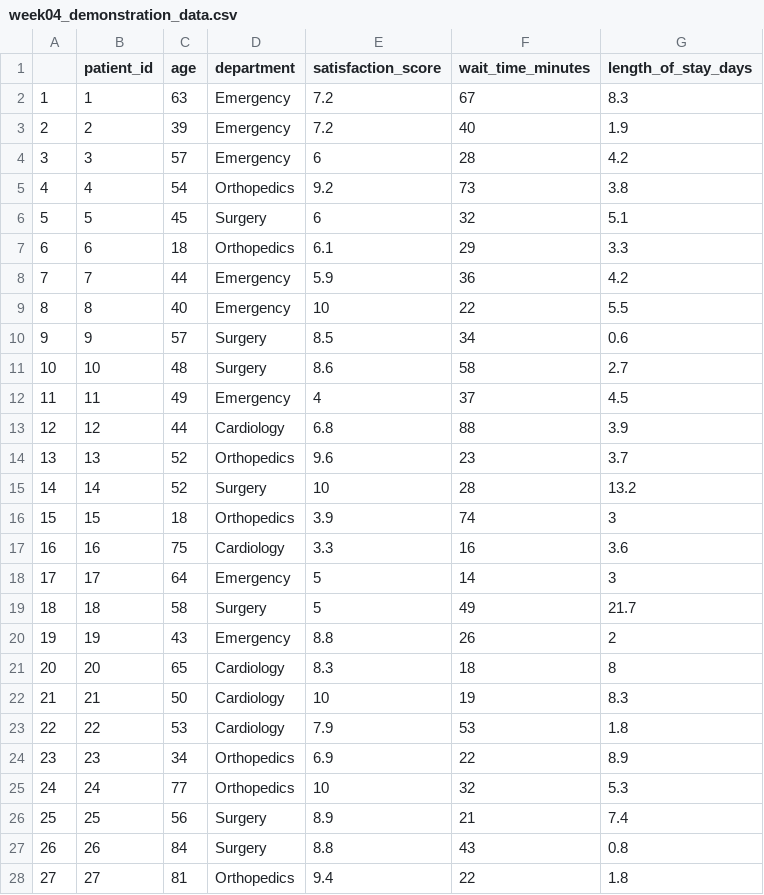
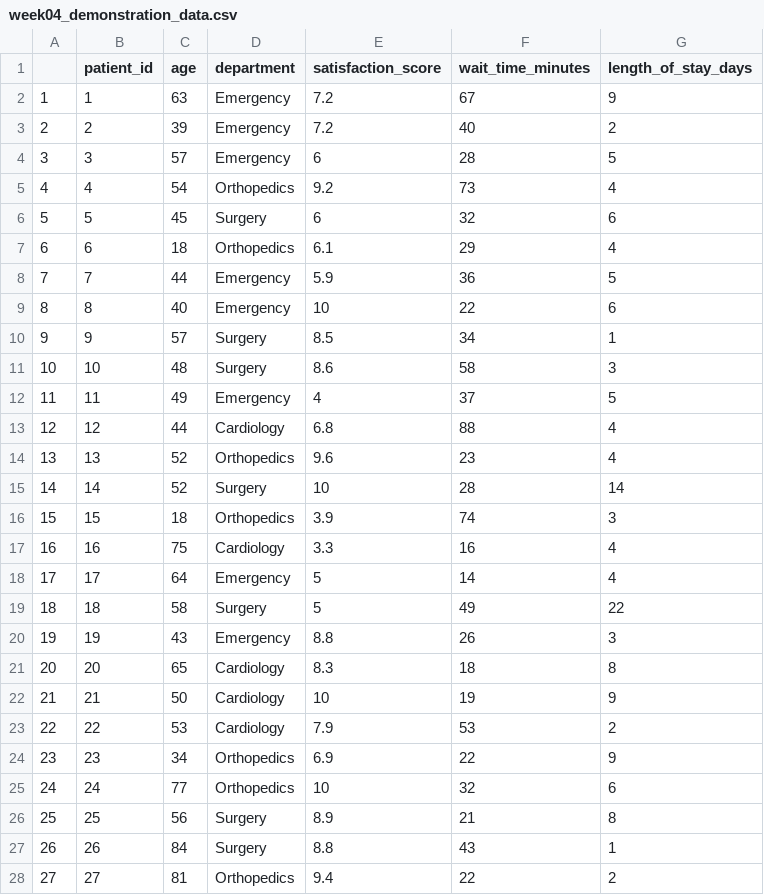
Before and after one commit to mba642-spring-26/mba642-spring-26.github.io, a CSV file: datasets/week04_demonstration_data.csv, drawn as a sheet; only a part is shown; the diff covers the shown part only.

Commit message:
update dataset

```diff
--- a/datasets/week04_demonstration_data.csv
+++ b/datasets/week04_demonstration_data.csv
@@ -1,28 +1,28 @@
 "","patient_id","age","department","satisfaction_score","wait_time_minutes","length_of_stay_days"
-"1",1,63,"Emergency",7.2,67,8.3
-"2",2,39,"Emergency",7.2,40,1.9
-"3",3,57,"Emergency",6,28,4.2
-"4",4,54,"Orthopedics",9.2,73,3.8
-"5",5,45,"Surgery",6,32,5.1
-"6",6,18,"Orthopedics",6.1,29,3.3
-"7",7,44,"Emergency",5.9,36,4.2
-"8",8,40,"Emergency",10,22,5.5
-"9",9,57,"Surgery",8.5,34,0.6
-"10",10,48,"Surgery",8.6,58,2.7
-"11",11,49,"Emergency",4,37,4.5
-"12",12,44,"Cardiology",6.8,88,3.9
-"13",13,52,"Orthopedics",9.6,23,3.7
-"14",14,52,"Surgery",10,28,13.2
+"1",1,63,"Emergency",7.2,67,9
+"2",2,39,"Emergency",7.2,40,2
+"3",3,57,"Emergency",6,28,5
+"4",4,54,"Orthopedics",9.2,73,4
+"5",5,45,"Surgery",6,32,6
+"6",6,18,"Orthopedics",6.1,29,4
+"7",7,44,"Emergency",5.9,36,5
+"8",8,40,"Emergency",10,22,6
+"9",9,57,"Surgery",8.5,34,1
+"10",10,48,"Surgery",8.6,58,3
+"11",11,49,"Emergency",4,37,5
+"12",12,44,"Cardiology",6.8,88,4
+"13",13,52,"Orthopedics",9.6,23,4
+"14",14,52,"Surgery",10,28,14
 "15",15,18,"Orthopedics",3.9,74,3
-"16",16,75,"Cardiology",3.3,16,3.6
-"17",17,64,"Emergency",5,14,3
-"18",18,58,"Surgery",5,49,21.7
-"19",19,43,"Emergency",8.8,26,2
+"16",16,75,"Cardiology",3.3,16,4
+"17",17,64,"Emergency",5,14,4
+"18",18,58,"Surgery",5,49,22
+"19",19,43,"Emergency",8.8,26,3
 "20",20,65,"Cardiology",8.3,18,8
-"21",21,50,"Cardiology",10,19,8.3
-"22",22,53,"Cardiology",7.9,53,1.8
-"23",23,34,"Orthopedics",6.9,22,8.9
-"24",24,77,"Orthopedics",10,32,5.3
-"25",25,56,"Surgery",8.9,21,7.4
-"26",26,84,"Surgery",8.8,43,0.8
-"27",27,81,"Orthopedics",9.4,22,1.8
+"21",21,50,"Cardiology",10,19,9
+"22",22,53,"Cardiology",7.9,53,2
+"23",23,34,"Orthopedics",6.9,22,9
+"24",24,77,"Orthopedics",10,32,6
+"25",25,56,"Surgery",8.9,21,8
+"26",26,84,"Surgery",8.8,43,1
+"27",27,81,"Orthopedics",9.4,22,2
```
Also changed, not shown: 168 edited cells elsewhere in this file.
